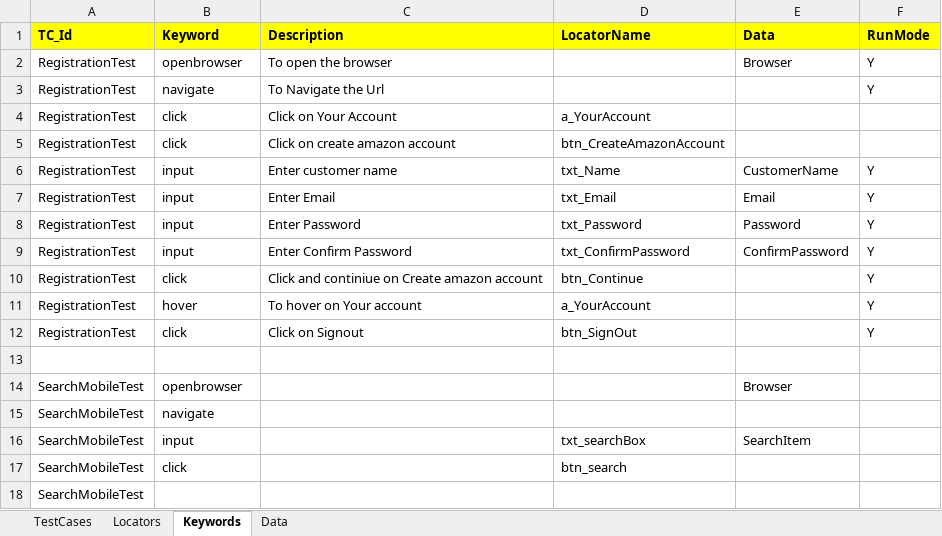
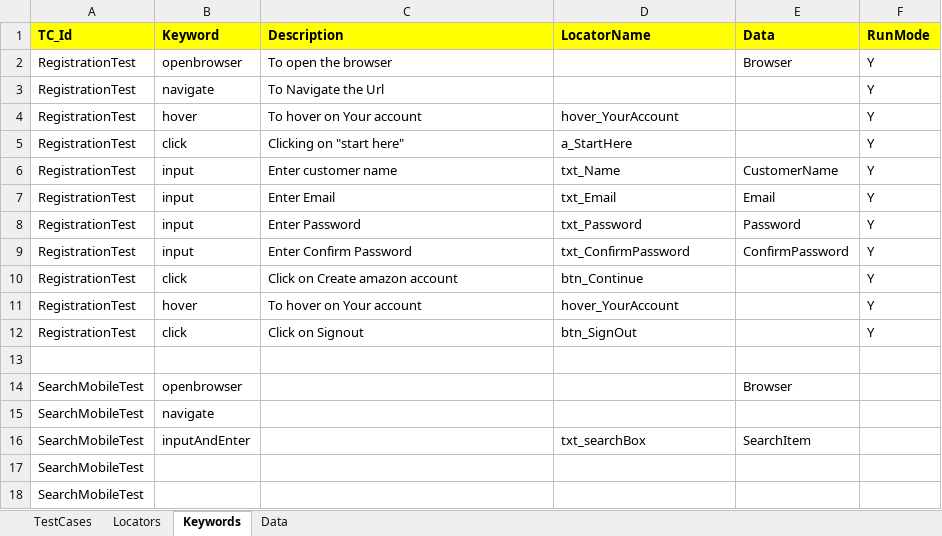
Before and after one commit to gunjanQtpSelenium/KeywordDrivenFramework-, an Excel workbook: KeywordDrivenFramework/TestFramework/ExcelSheet/TestData.xlsx, sheet Keywords, drawn as a sheet; values as stored, in another font and other column widths than the file's, no borders; the diff names each change by its address in the sheet, - before the commit and + after, or states it on an @@ line.

```diff
--- a/KeywordDrivenFramework/TestFramework/ExcelSheet/TestData.xlsx (sheet Keywords)
+++ b/KeywordDrivenFramework/TestFramework/ExcelSheet/TestData.xlsx (sheet Keywords)
-B4 (Keyword): click
+B4 (Keyword): hover
-C4 (Description): Click on Your Account
+C4 (Description): To hover on Your account
-D4 (LocatorName): a_YourAccount
+D4 (LocatorName): hover_YourAccount
-F4:F5 (RunMode): (empty)
+F4:F5 (RunMode): Y
-C5 (Description): Click on create amazon account
+C5 (Description): Clicking on "start here"
-D5 (LocatorName): btn_CreateAmazonAccount
+D5 (LocatorName): a_StartHere
-C10 (Description): Click and continiue on Create amazon account
+C10 (Description): Click on Create amazon account
-D11 (LocatorName): a_YourAccount
+D11 (LocatorName): hover_YourAccount
-B16 (Keyword): input
+B16 (Keyword): inputAndEnter
-B17 (Keyword): click
+B17 (Keyword): (empty)
-D17 (LocatorName): btn_search
+D17 (LocatorName): (empty)
```
Also changed, not shown: sheet Locators, sheet Data, 20 other files.
